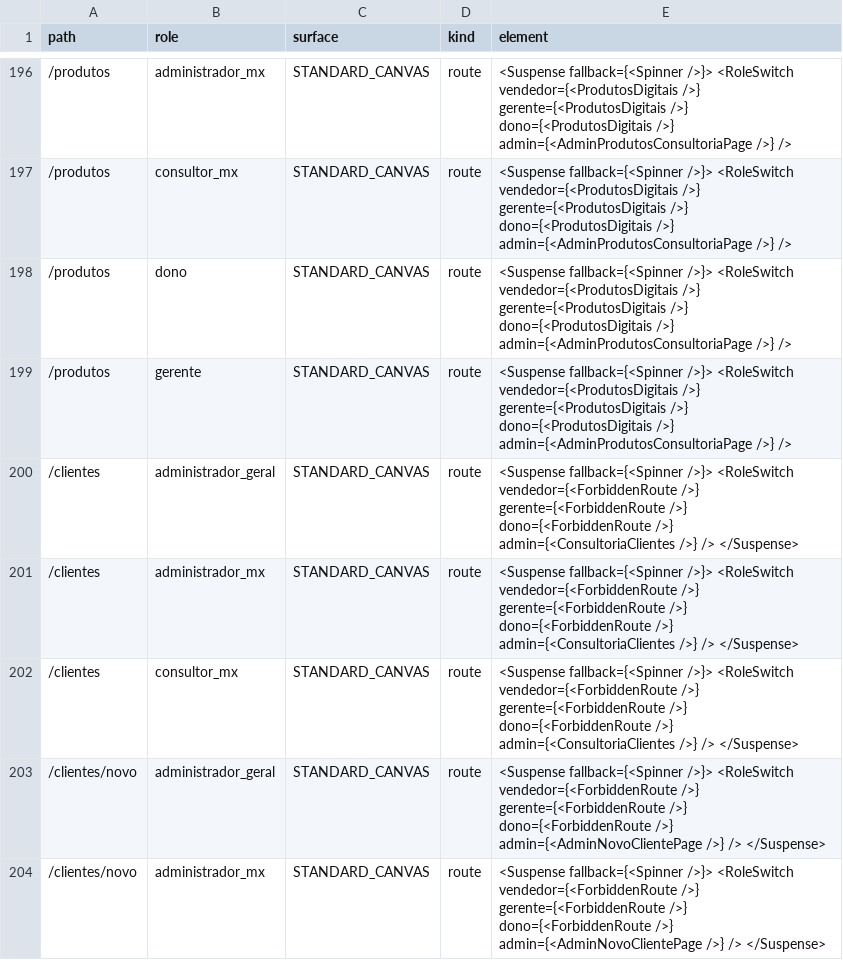
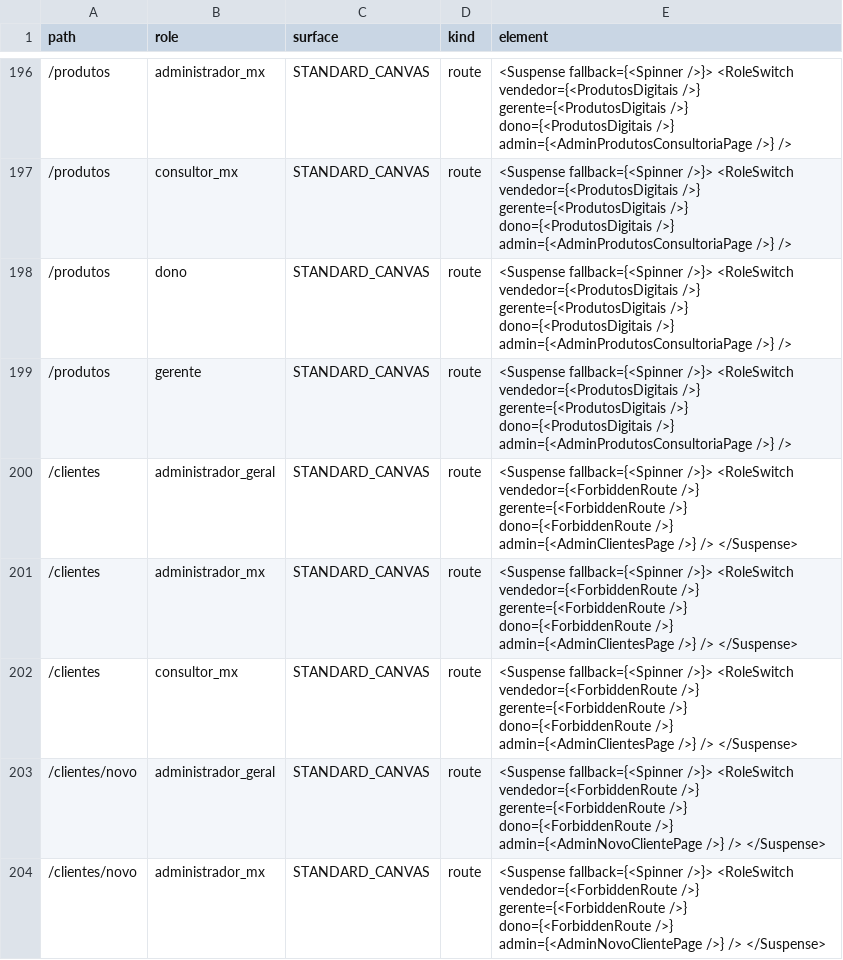
Before and after one commit to pglemos/AutoGestao, a CSV file: artifacts/route-role-inventory/route-role-matrix.csv, drawn as a sheet; only a part is shown, gaps mark what is left out.

```diff
--- a/artifacts/route-role-inventory/route-role-matrix.csv
+++ b/artifacts/route-role-inventory/route-role-matrix.csv
@@ -199,5 +199,5 @@
 "/produtos","gerente","STANDARD_CANVAS","route","<Suspense fallback={<Spinner />}> <RoleSwitch vendedor={<ProdutosDigitais />} gerente={<ProdutosDigitais />} dono={<ProdutosDigitais />} admin={<AdminProdutosConsultoriaPage />} />"
-"/clientes","administrador_geral","STANDARD_CANVAS","route","<Suspense fallback={<Spinner />}> <RoleSwitch vendedor={<ForbiddenRoute />} gerente={<ForbiddenRoute />} dono={<ForbiddenRoute />} admin={<ConsultoriaClientes />} /> </Suspense>"
-"/clientes","administrador_mx","STANDARD_CANVAS","route","<Suspense fallback={<Spinner />}> <RoleSwitch vendedor={<ForbiddenRoute />} gerente={<ForbiddenRoute />} dono={<ForbiddenRoute />} admin={<ConsultoriaClientes />} /> </Suspense>"
-"/clientes","consultor_mx","STANDARD_CANVAS","route","<Suspense fallback={<Spinner />}> <RoleSwitch vendedor={<ForbiddenRoute />} gerente={<ForbiddenRoute />} dono={<ForbiddenRoute />} admin={<ConsultoriaClientes />} /> </Suspense>"
+"/clientes","administrador_geral","STANDARD_CANVAS","route","<Suspense fallback={<Spinner />}> <RoleSwitch vendedor={<ForbiddenRoute />} gerente={<ForbiddenRoute />} dono={<ForbiddenRoute />} admin={<AdminClientesPage />} /> </Suspense>"
+"/clientes","administrador_mx","STANDARD_CANVAS","route","<Suspense fallback={<Spinner />}> <RoleSwitch vendedor={<ForbiddenRoute />} gerente={<ForbiddenRoute />} dono={<ForbiddenRoute />} admin={<AdminClientesPage />} /> </Suspense>"
+"/clientes","consultor_mx","STANDARD_CANVAS","route","<Suspense fallback={<Spinner />}> <RoleSwitch vendedor={<ForbiddenRoute />} gerente={<ForbiddenRoute />} dono={<ForbiddenRoute />} admin={<AdminClientesPage />} /> </Suspense>"
 "/clientes/novo","administrador_geral","STANDARD_CANVAS","route","<Suspense fallback={<Spinner />}> <RoleSwitch vendedor={<ForbiddenRoute />} gerente={<ForbiddenRoute />} dono={<ForbiddenRoute />} admin={<AdminNovoClientePage />} /> </Suspense>"
```
Also changed, not shown: 15 other files.
